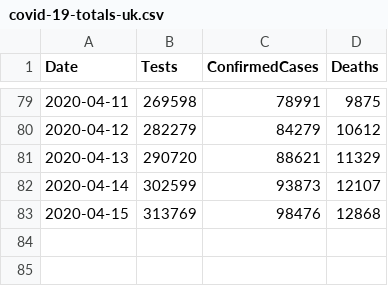
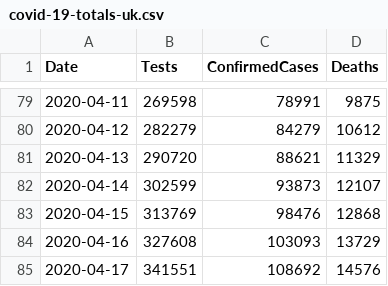
Before and after one commit to pmatorras/IFCA_covid, a CSV file: data/covid-19-totals-uk.csv, drawn as a sheet; only a part is shown, gaps mark what is left out.

```diff
--- a/data/covid-19-totals-uk.csv
+++ b/data/covid-19-totals-uk.csv
@@ -83 +83,3 @@ Date,Tests,ConfirmedCases,Deaths
 2020-04-15,313769,98476,12868
+2020-04-16,327608,103093,13729
+2020-04-17,341551,108692,14576
```
Also changed, not shown: data/daily.csv, 17 other files.
